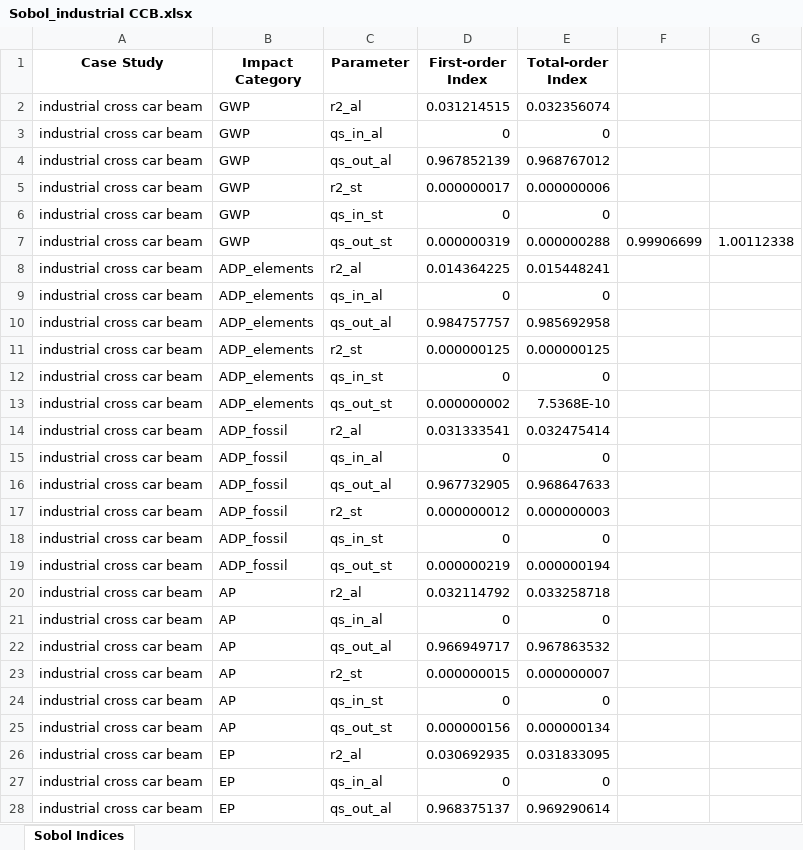
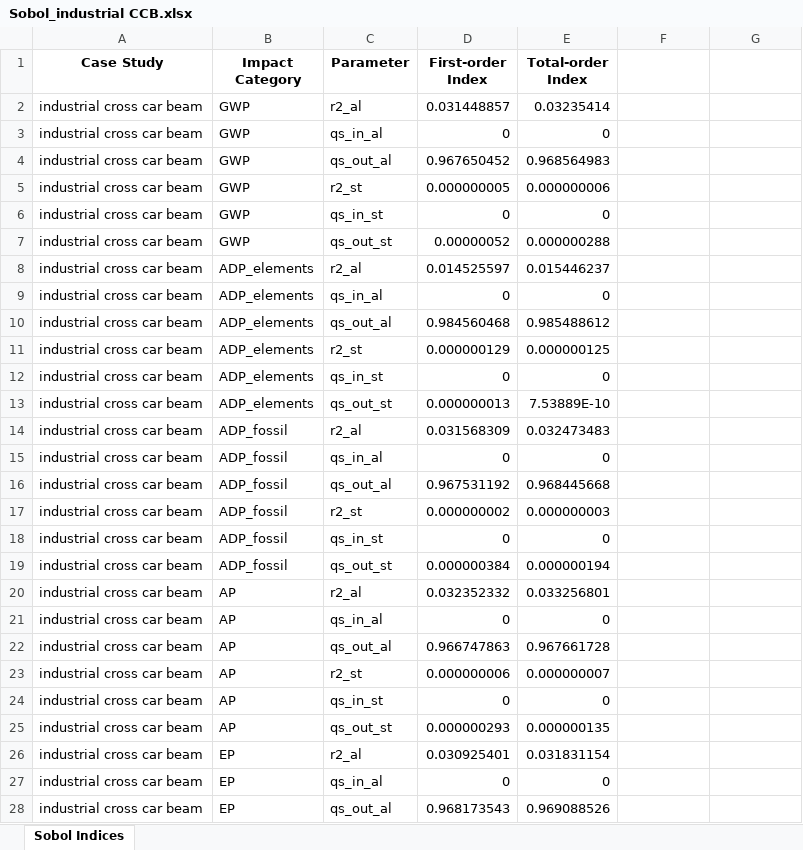
Before and after one commit to suzanaostojic/cff-research, an Excel workbook: results/Sobol_industrial CCB.xlsx, sheet Sobol Indices, drawn as a sheet; only a part is shown; values as stored, in another font and other column widths than the file's, no borders; the diff covers the shown part only; the diff names each change by its address in the sheet, - before the commit and + after, or states it on an @@ line.

```diff
--- a/results/Sobol_industrial CCB.xlsx (sheet Sobol Indices)
+++ b/results/Sobol_industrial CCB.xlsx (sheet Sobol Indices)
-D2 (First-order Index): 0.031214515
+D2 (First-order Index): 0.031448857
-E2 (Total-order Index): 0.032356074
+E2 (Total-order Index): 0.03235414
-D4 (First-order Index): 0.967852139
+D4 (First-order Index): 0.967650452
-E4 (Total-order Index): 0.968767012
+E4 (Total-order Index): 0.968564983
-D5 (First-order Index): 0.000000017
+D5 (First-order Index): 0.000000005
-D7 (First-order Index): 0.000000319
+D7 (First-order Index): 0.00000052
-F7: 0.99906699
+F7: (empty)
-G7: 1.00112338
+G7: (empty)
-D8 (First-order Index): 0.014364225
+D8 (First-order Index): 0.014525597
-E8 (Total-order Index): 0.015448241
+E8 (Total-order Index): 0.015446237
-D10 (First-order Index): 0.984757757
+D10 (First-order Index): 0.984560468
-E10 (Total-order Index): 0.985692958
+E10 (Total-order Index): 0.985488612
-D11 (First-order Index): 0.000000125
+D11 (First-order Index): 0.000000129
-D13 (First-order Index): 0.000000002
+D13 (First-order Index): 0.000000013
-E13 (Total-order Index): 7.5368E-10
+E13 (Total-order Index): 7.53889E-10
-D14 (First-order Index): 0.031333541
+D14 (First-order Index): 0.031568309
-E14 (Total-order Index): 0.032475414
+E14 (Total-order Index): 0.032473483
-D16 (First-order Index): 0.967732905
+D16 (First-order Index): 0.967531192
-E16 (Total-order Index): 0.968647633
+E16 (Total-order Index): 0.968445668
-D17 (First-order Index): 0.000000012
+D17 (First-order Index): 0.000000002
-D19 (First-order Index): 0.000000219
+D19 (First-order Index): 0.000000384
-D20 (First-order Index): 0.032114792
+D20 (First-order Index): 0.032352332
-E20 (Total-order Index): 0.033258718
+E20 (Total-order Index): 0.033256801
-D22 (First-order Index): 0.966949717
+D22 (First-order Index): 0.966747863
-E22 (Total-order Index): 0.967863532
+E22 (Total-order Index): 0.967661728
-D23 (First-order Index): 0.000000015
+D23 (First-order Index): 0.000000006
-D25 (First-order Index): 0.000000156
+D25 (First-order Index): 0.000000293
-E25 (Total-order Index): 0.000000134
+E25 (Total-order Index): 0.000000135
-D26 (First-order Index): 0.030692935
+D26 (First-order Index): 0.030925401
-E26 (Total-order Index): 0.031833095
+E26 (Total-order Index): 0.031831154
-D28 (First-order Index): 0.968375137
+D28 (First-order Index): 0.968173543
-E28 (Total-order Index): 0.969290614
+E28 (Total-order Index): 0.969088526
```
Also changed, not shown: 20 edited cells elsewhere in this sheet, results/Sobol_composite CCB.xlsx, results/Sobol_floor.xlsx, 3 other files.
